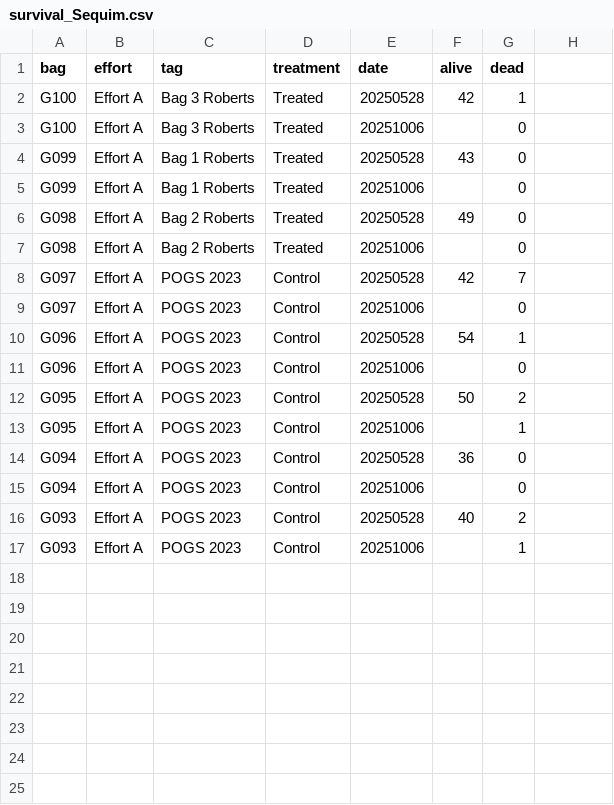
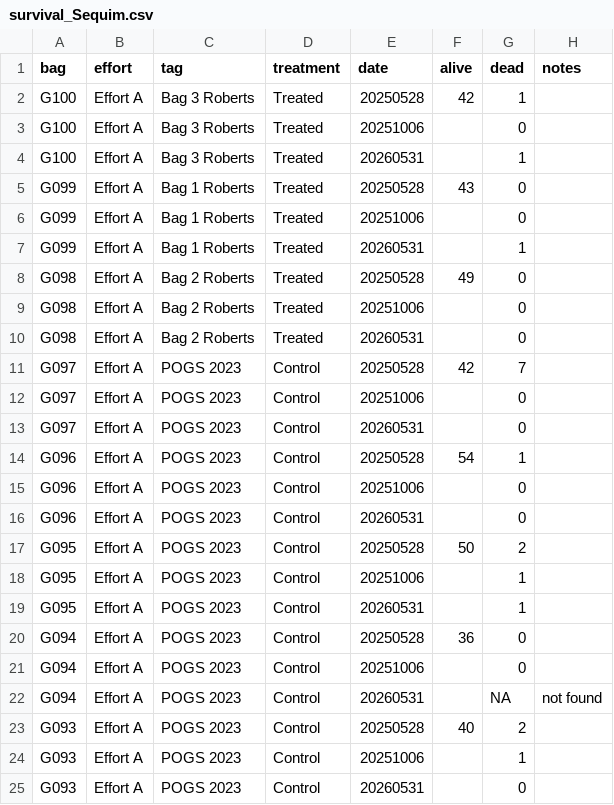
Before and after one commit to RobertsLab/project-gigas-conditioning, a CSV file: data/outplanting/Sequim/survival_Sequim.csv, drawn as a sheet; the diff names each change by its address in the sheet, - before the commit and + after, or states it on an @@ line.

Commit message:
added outplant data

```diff
--- a/data/outplanting/Sequim/survival_Sequim.csv
+++ b/data/outplanting/Sequim/survival_Sequim.csv
-H1: (empty)
+H1: notes
+row 4: G100 | Effort A | Bag 3 Roberts | Treated | 20260531 |  | 1
+row 7: G099 | Effort A | Bag 1 Roberts | Treated | 20260531 |  | 1
+row 10: G098 | Effort A | Bag 2 Roberts | Treated | 20260531 |  | 0
+row 13: G097 | Effort A | POGS 2023 | Control | 20260531 |  | 0
+row 16: G096 | Effort A | POGS 2023 | Control | 20260531 |  | 0
+row 19: G095 | Effort A | POGS 2023 | Control | 20260531 |  | 1
+row 22: G094 | Effort A | POGS 2023 | Control | 20260531 |  | NA | not found
+row 25: G093 | Effort A | POGS 2023 | Control | 20260531 |  | 0
```
Also changed, not shown: 22 other files.
